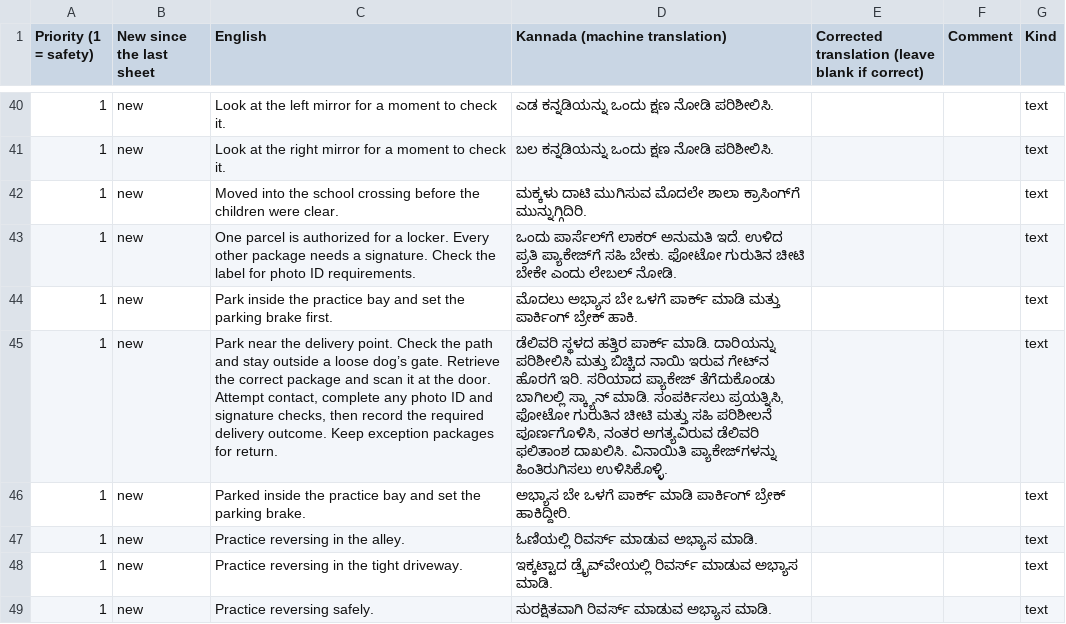
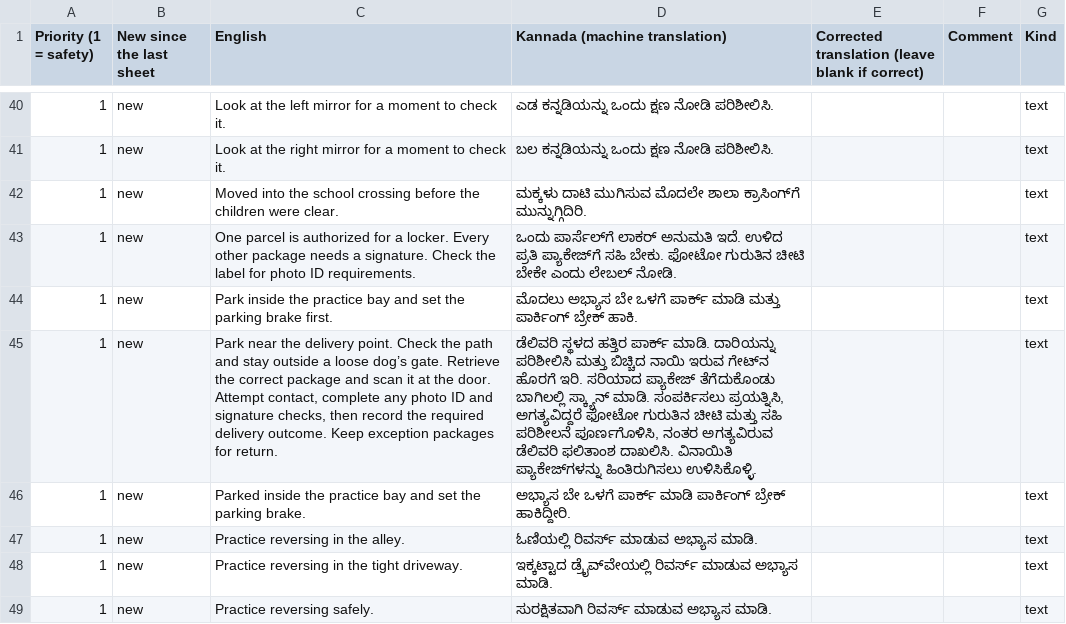
Before and after one commit to AirsoftArenaLtd/Courier-training-game, a CSV file: docs/review/kn-safety.csv, drawn as a sheet; only a part is shown, gaps mark what is left out; the diff names each change by its address in the sheet, - before the commit and + after, or states it on an @@ line.

```diff
--- a/docs/review/kn-safety.csv
+++ b/docs/review/kn-safety.csv
-D45 (Kannada (machine translation)): …ಸಂಪರ್ಕಿಸಲು ಪ್ರಯತ್ನಿಸಿ, ಫೋಟೋ ಗುರುತಿನ…
+D45 (Kannada (machine translation)): …ಸಂಪರ್ಕಿಸಲು ಪ್ರಯತ್ನಿಸಿ, ಅಗತ್ಯವಿದ್ದರೆ ಫೋಟೋ ಗುರುತಿನ…
```
Also changed, not shown: docs/review/bn-safety.csv, docs/review/es-safety.csv, 16 other files.
